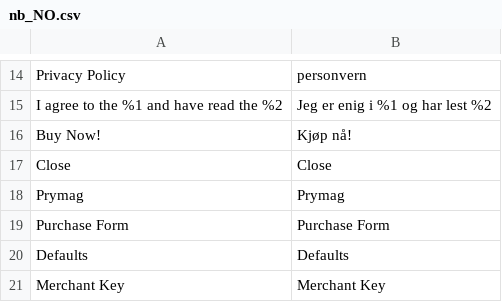
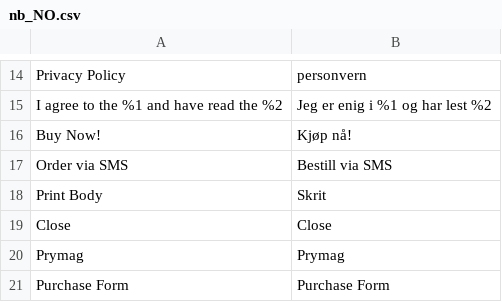
Before and after one commit to prymag/ihab-inquiry-form, a CSV file: i18n/nb_NO.csv, drawn as a sheet; only a part is shown, gaps mark what is left out; the shorter side is filled out with more unchanged rows; the diff names each change by its address in the sheet, - before the commit and + after, or states it on an @@ line.

Commit message:
Translations

```diff
--- a/i18n/nb_NO.csv
+++ b/i18n/nb_NO.csv
+row 17: Order via SMS | Bestill via SMS
+row 18: Print Body | Skrit
```
Also changed, not shown: i18n/en_US.csv.
